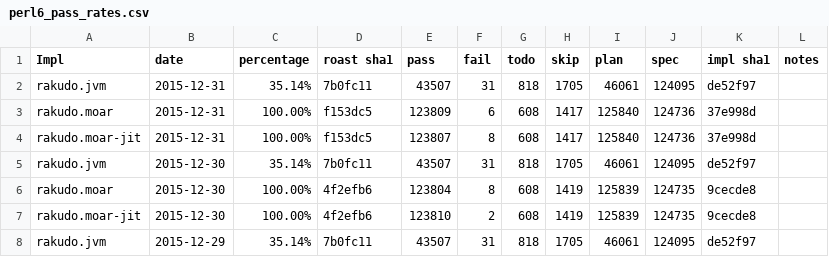
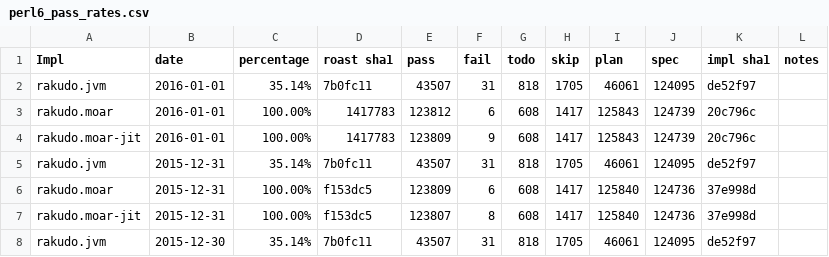
Before and after one commit to coke/perl6-roast-data, a CSV file: perl6_pass_rates.csv, drawn as a sheet; only a part is shown; the shorter side is filled out with more unchanged rows.

```diff
--- a/perl6_pass_rates.csv
+++ b/perl6_pass_rates.csv
@@ -1,2 +1,5 @@
 Impl,date,percentage,"roast sha1",pass,fail,todo,skip,plan,spec,"impl sha1",notes
+rakudo.jvm,2016-01-01,35.14%,7b0fc11,43507,31,818,1705,46061,124095,de52f97,
+rakudo.moar,2016-01-01,100.00%,1417783,123812,6,608,1417,125843,124739,20c796c,
+rakudo.moar-jit,2016-01-01,100.00%,1417783,123809,9,608,1417,125843,124739,20c796c,
 rakudo.jvm,2015-12-31,35.14%,7b0fc11,43507,31,818,1705,46061,124095,de52f97,
```
Also changed, not shown: 6 other files.
